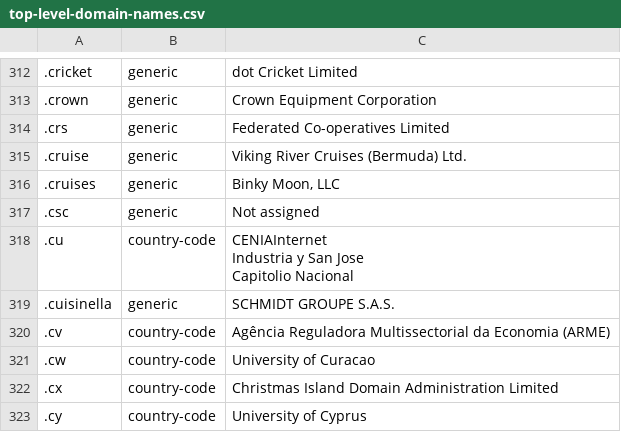
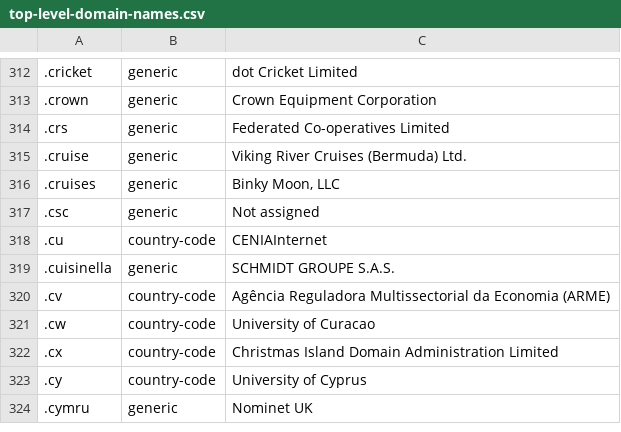
Before and after one commit to datasets/top-level-domain-names, a CSV file: data/top-level-domain-names.csv, drawn as a sheet; only a part is shown, gaps mark what is left out; the shorter side is filled out with more unchanged rows; ↵ is a line break in a cell; the diff names each change by its address in the sheet, - before the commit and + after, or states it on an @@ line.

```diff
--- a/data/top-level-domain-names.csv
+++ b/data/top-level-domain-names.csv
-C318: CENIAInternet ↵ Industria y San Jose ↵ Capitolio Nacional
+C318: CENIAInternet
```
Also changed, not shown: 1 other file.
